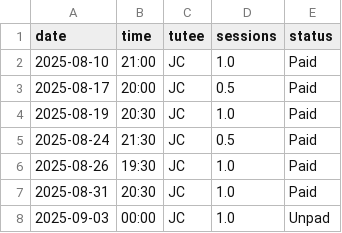
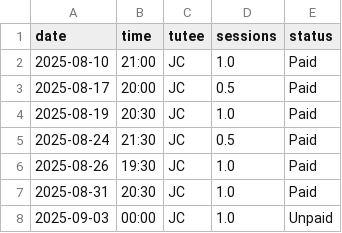
Before and after one commit to qu4ntx/mindclimb-client013, a CSV file: sessions.csv, drawn as a sheet.

Commit message:
Update sessions.csv

```diff
--- a/sessions.csv
+++ b/sessions.csv
@@ -7,2 +7,2 @@ date,time,tutee,sessions,status
 2025-08-31,20:30,JC,1.0,Paid
-2025-09-03,00:00,JC,1.0,Unpad
+2025-09-03,00:00,JC,1.0,Unpaid
```
